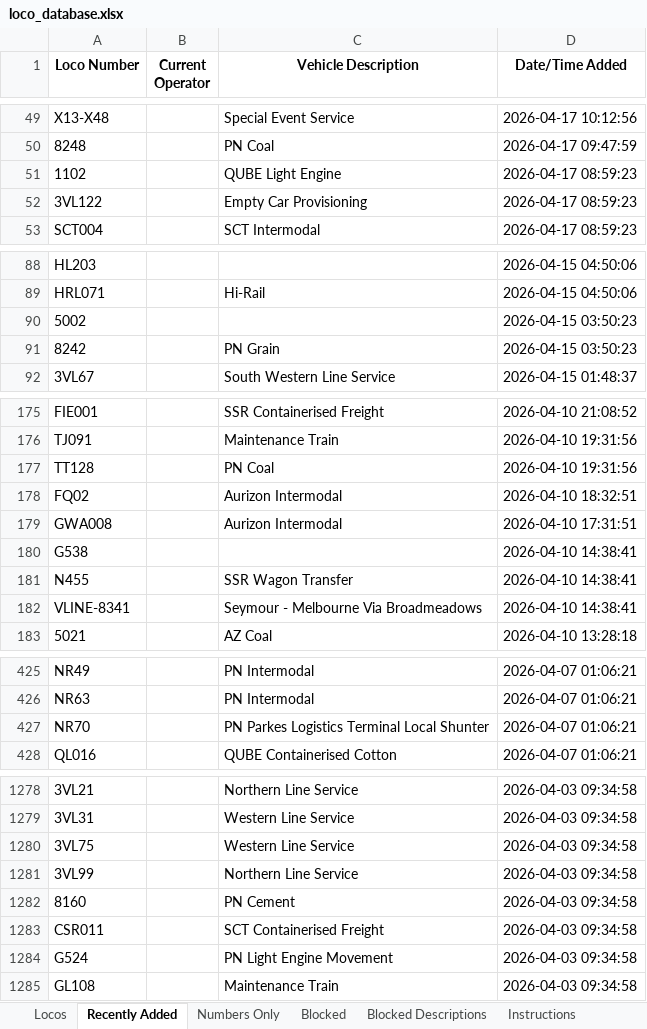
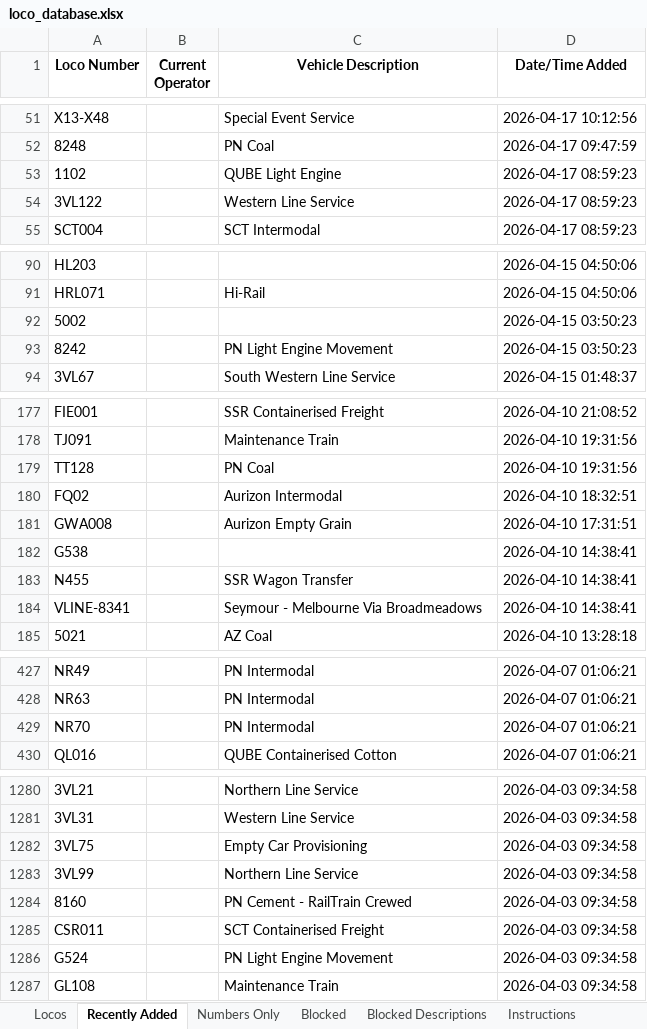
Before and after one commit to grahame21/railops-frontend, an Excel workbook: downloads/loco_database.xlsx, sheet Recently Added, drawn as a sheet; only a part is shown, gaps mark what is left out; values as stored, in another font and other column widths than the file's, no borders; addresses are those after the commit; the diff covers the shown part only; the diff names each change by its address in the sheet, - before the commit and + after, or states it on an @@ line.

```diff
--- a/downloads/loco_database.xlsx (sheet Recently Added)
+++ b/downloads/loco_database.xlsx (sheet Recently Added)
-C54 (Vehicle Description): Empty Car Provisioning
+C54 (Vehicle Description): Western Line Service
-C93 (Vehicle Description): PN Grain
+C93 (Vehicle Description): PN Light Engine Movement
-C181 (Vehicle Description): Aurizon Intermodal
+C181 (Vehicle Description): Aurizon Empty Grain
-C429 (Vehicle Description): PN Parkes Logistics Terminal Local Shunter
+C429 (Vehicle Description): PN Intermodal
-C1282 (Vehicle Description): Western Line Service
+C1282 (Vehicle Description): Empty Car Provisioning
-C1284 (Vehicle Description): PN Cement
+C1284 (Vehicle Description): PN Cement - RailTrain Crewed
```
Also changed, not shown: 2 added rows and 21 edited cells elsewhere in this sheet, sheet Numbers Only, sheet Locos, downloads/loco_numbers_only.xlsx, 3 other files.
